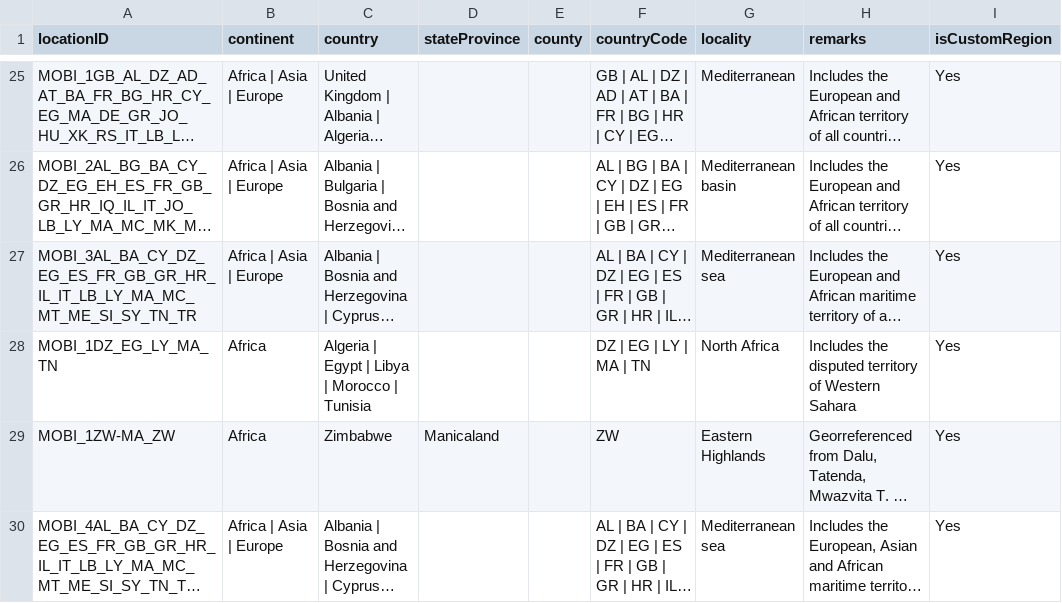
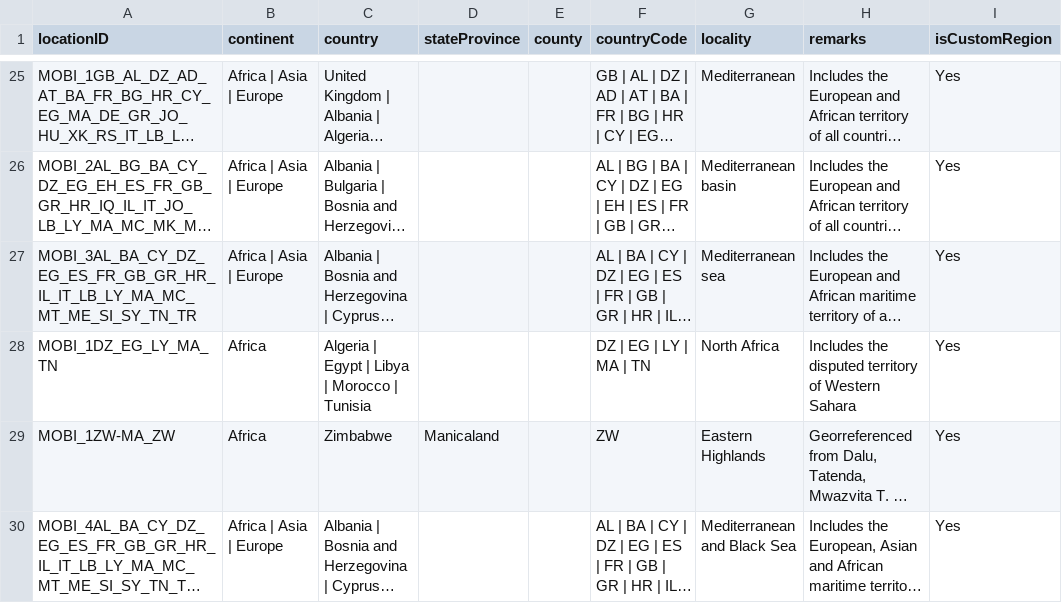
Before and after one commit to RegRed-project/geographic_entities, a CSV file: custom_regions1.csv, drawn as a sheet; only a part is shown, gaps mark what is left out; long unchanged cells end in …; the diff names each change by its address in the sheet, - before the commit and + after, or states it on an @@ line.

Commit message:
Corrected location name to Mediterranean and Black Sea

```diff
--- a/custom_regions1.csv
+++ b/custom_regions1.csv
-G30 (locality): Mediterranean sea
+G30 (locality): Mediterranean and Black Sea
```
